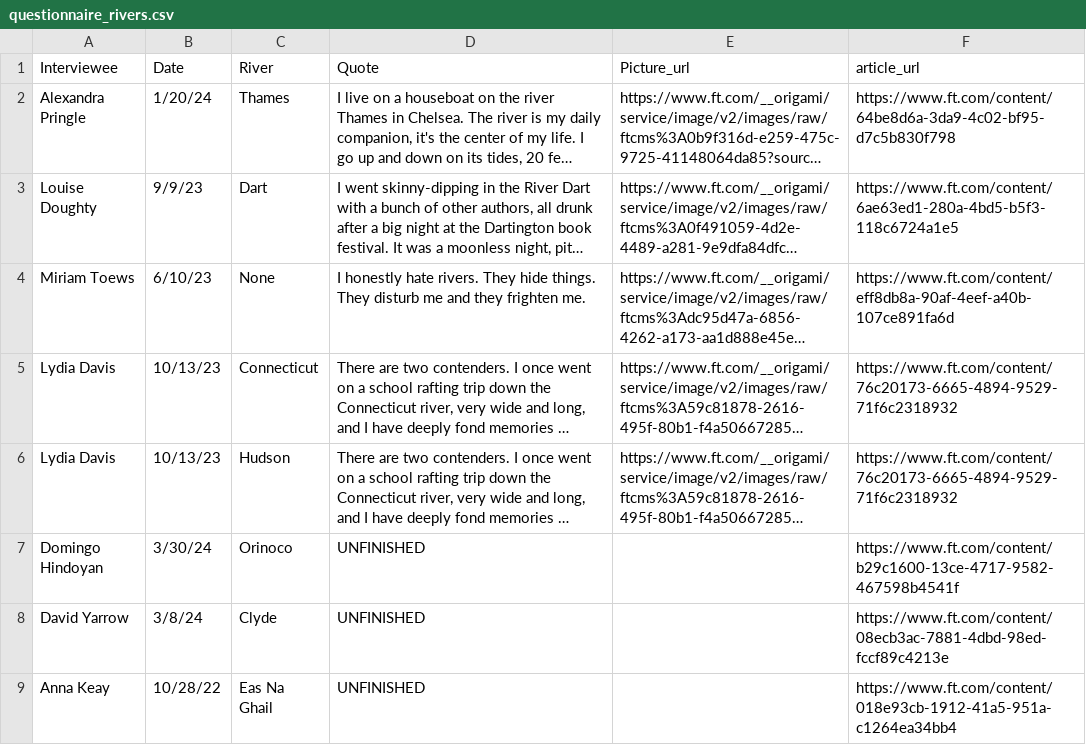
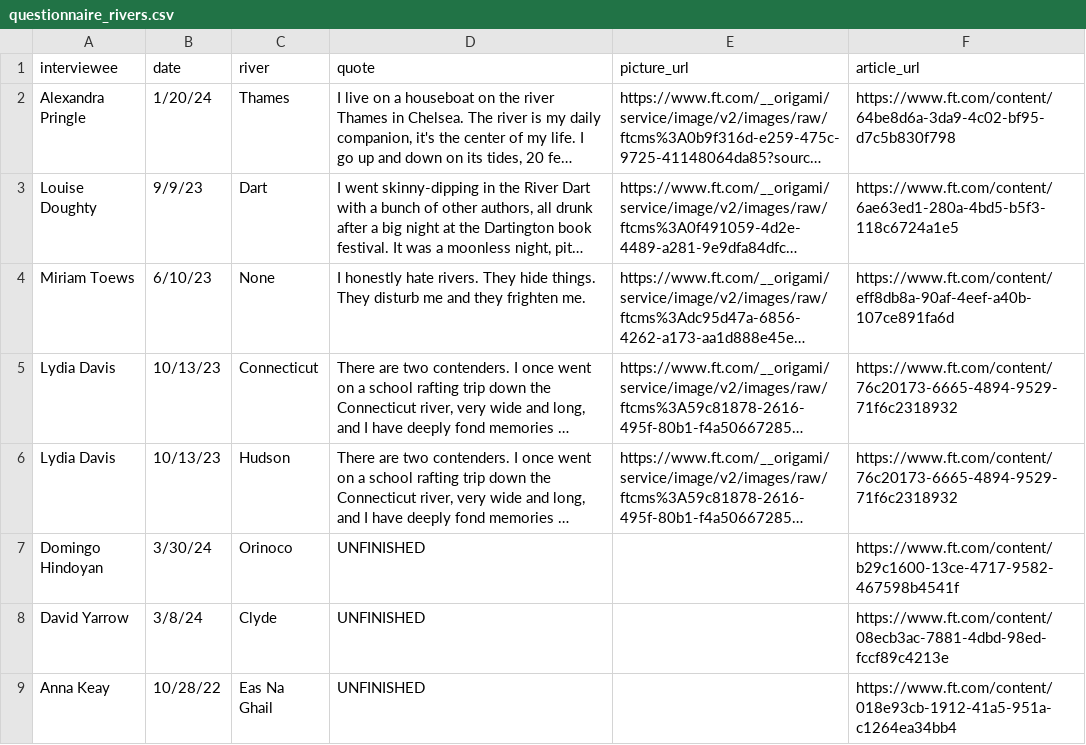
Before and after one commit to joseph-a-levine/authoring, a CSV file: _data/questionnaire_rivers.csv, drawn as a sheet; long unchanged cells end in …; the diff names each change by its address in the sheet, - before the commit and + after, or states it on an @@ line.

Commit message:
Update questionnaire_rivers.csv

```diff
--- a/_data/questionnaire_rivers.csv
+++ b/_data/questionnaire_rivers.csv
-A1: Interviewee
+A1: interviewee
-B1: Date
+B1: date
-C1: River
+C1: river
-D1: Quote
+D1: quote
-E1: Picture_url
+E1: picture_url
```
